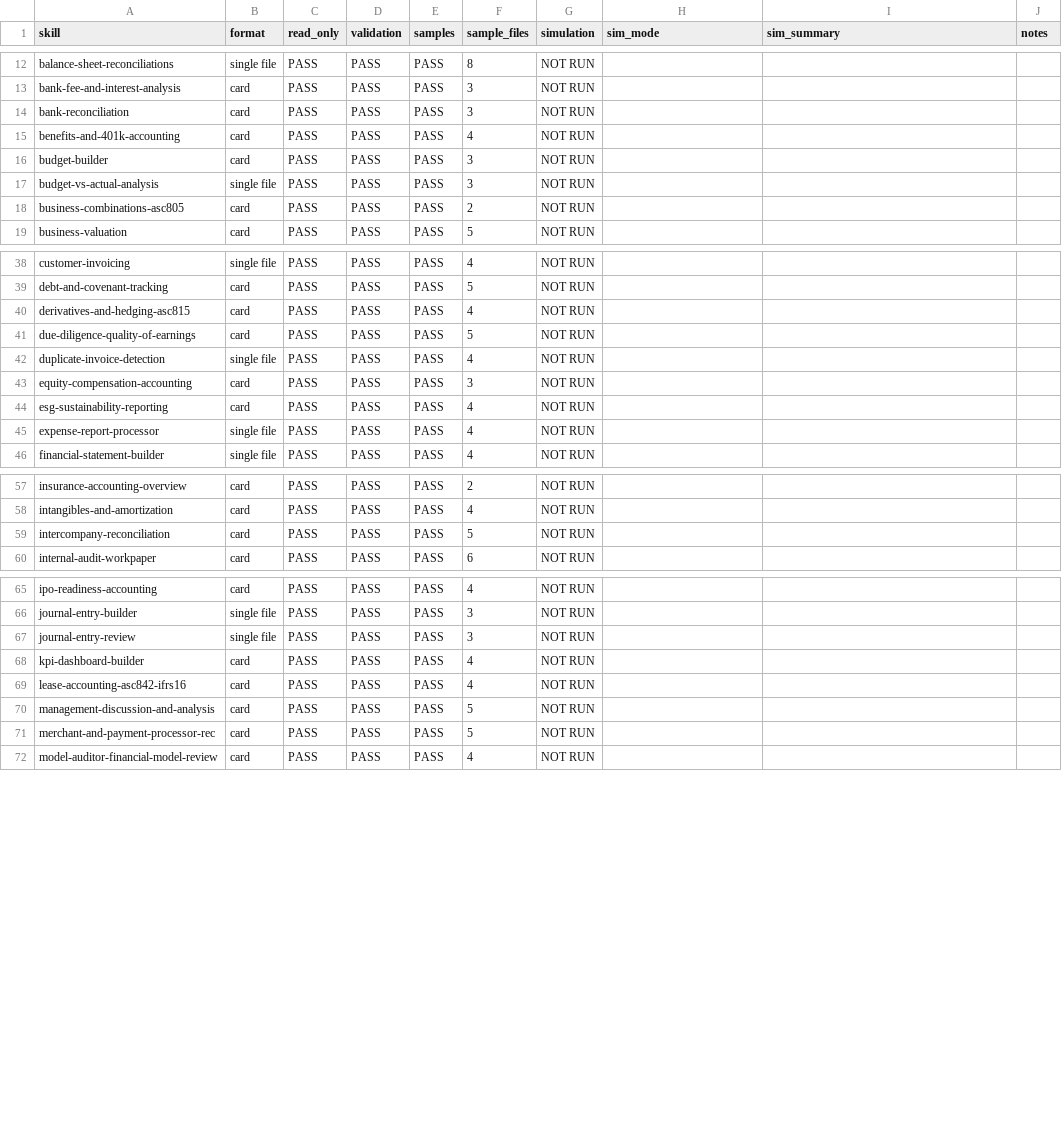
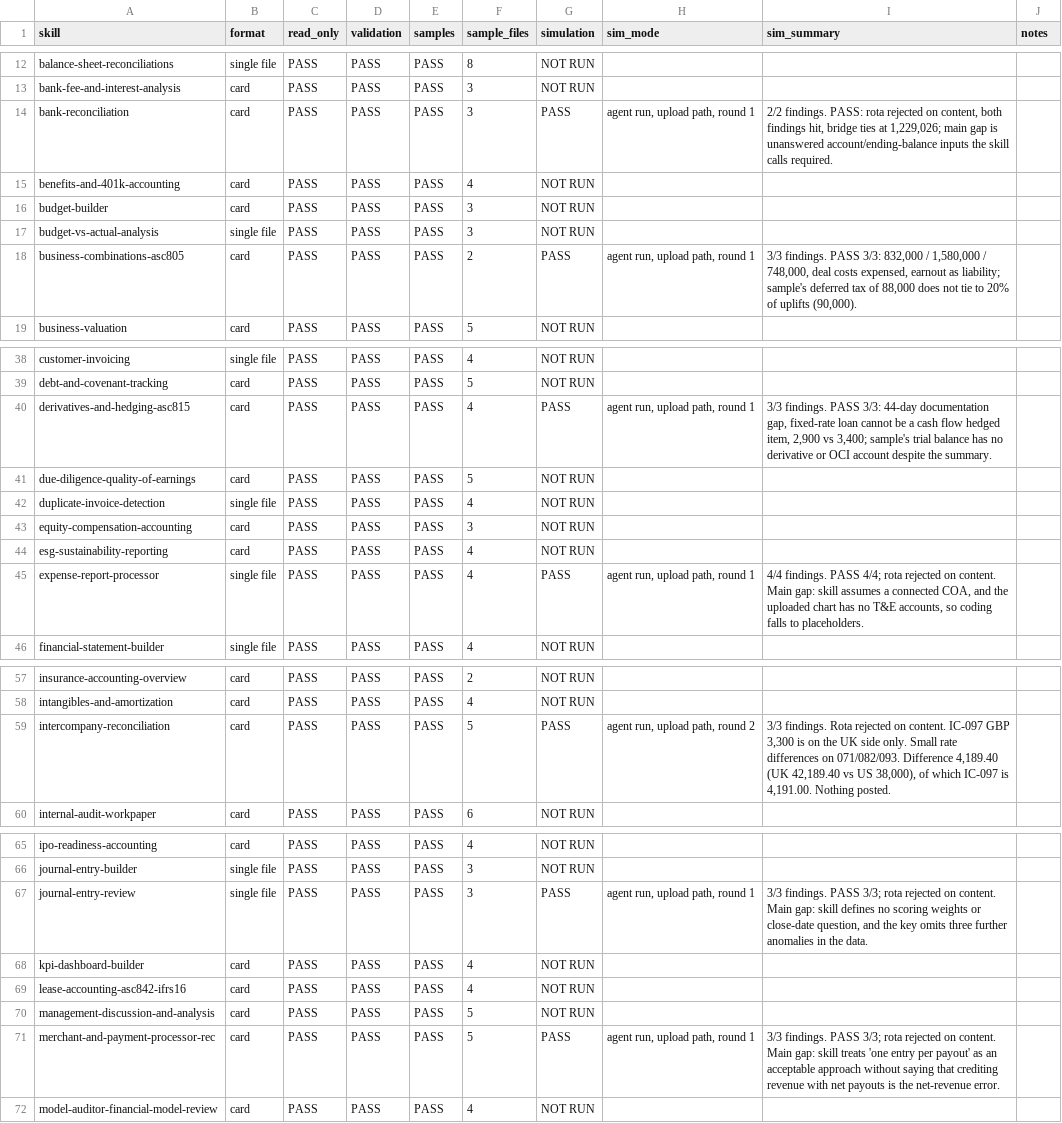
Before and after one commit to Travisliang001/mosofin-finance-skills, a TSV file: skill-test-tracker.tsv, drawn as a sheet; only a part is shown, gaps mark what is left out; the diff covers the shown part only.

```diff
--- a/skill-test-tracker.tsv
+++ b/skill-test-tracker.tsv
@@ -13,3 +13,3 @@ balance-sheet-reconciliations	single file	PASS	PASS	PASS	8	NOT RUN
 bank-fee-and-interest-analysis	card	PASS	PASS	PASS	3	NOT RUN			
-bank-reconciliation	card	PASS	PASS	PASS	3	NOT RUN			
+bank-reconciliation	card	PASS	PASS	PASS	3	PASS	agent run, upload path, round 1	2/2 findings. PASS: rota rejected on content, both findings hit, bridge ties at 1,229,026; main gap is unanswered account/ending-balance inputs the skill calls required.	
 benefits-and-401k-accounting	card	PASS	PASS	PASS	4	NOT RUN			
@@ -17,3 +17,3 @@ budget-builder	card	PASS	PASS	PASS	3	NOT RUN
 budget-vs-actual-analysis	single file	PASS	PASS	PASS	3	NOT RUN			
-business-combinations-asc805	card	PASS	PASS	PASS	2	NOT RUN			
+business-combinations-asc805	card	PASS	PASS	PASS	2	PASS	agent run, upload path, round 1	3/3 findings. PASS 3/3: 832,000 / 1,580,000 / 748,000, deal costs expensed, earnout as liability; sample's deferred tax of 88,000 does not tie to 20% of uplifts (90,000).	
 business-valuation	card	PASS	PASS	PASS	5	NOT RUN			
@@ -39,3 +39,3 @@ customer-invoicing	single file	PASS	PASS	PASS	4	NOT RUN
 debt-and-covenant-tracking	card	PASS	PASS	PASS	5	NOT RUN			
-derivatives-and-hedging-asc815	card	PASS	PASS	PASS	4	NOT RUN			
+derivatives-and-hedging-asc815	card	PASS	PASS	PASS	4	PASS	agent run, upload path, round 1	3/3 findings. PASS 3/3: 44-day documentation gap, fixed-rate loan cannot be a cash flow hedged item, 2,900 vs 3,400; sample's trial balance has no derivative or OCI account despite the summary.	
 due-diligence-quality-of-earnings	card	PASS	PASS	PASS	5	NOT RUN			
@@ -44,3 +44,3 @@ equity-compensation-accounting	card	PASS	PASS	PASS	3	NOT RUN
 esg-sustainability-reporting	card	PASS	PASS	PASS	4	NOT RUN			
-expense-report-processor	single file	PASS	PASS	PASS	4	NOT RUN			
+expense-report-processor	single file	PASS	PASS	PASS	4	PASS	agent run, upload path, round 1	4/4 findings. PASS 4/4; rota rejected on content. Main gap: skill assumes a connected COA, and the uploaded chart has no T&E accounts, so coding falls to placeholders.	
 financial-statement-builder	single file	PASS	PASS	PASS	4	NOT RUN			
@@ -58,3 +58,3 @@ insurance-accounting-overview	card	PASS	PASS	PASS	2	NOT RUN
 intangibles-and-amortization	card	PASS	PASS	PASS	4	NOT RUN			
-intercompany-reconciliation	card	PASS	PASS	PASS	5	NOT RUN			
+intercompany-reconciliation	card	PASS	PASS	PASS	5	PASS	agent run, upload path, round 2	3/3 findings. Rota rejected on content. IC-097 GBP 3,300 is on the UK side only. Small rate differences on 071/082/093. Difference 4,189.40 (UK 42,189.40 vs US 38,000), of which IC-097 is 4,191.00. Nothing posted.	
 internal-audit-workpaper	card	PASS	PASS	PASS	6	NOT RUN			
@@ -66,3 +66,3 @@ ipo-readiness-accounting	card	PASS	PASS	PASS	4	NOT RUN
 journal-entry-builder	single file	PASS	PASS	PASS	3	NOT RUN			
-journal-entry-review	single file	PASS	PASS	PASS	3	NOT RUN			
+journal-entry-review	single file	PASS	PASS	PASS	3	PASS	agent run, upload path, round 1	3/3 findings. PASS 3/3; rota rejected on content. Main gap: skill defines no scoring weights or close-date question, and the key omits three further anomalies in the data.	
 kpi-dashboard-builder	card	PASS	PASS	PASS	4	NOT RUN			
@@ -70,3 +70,3 @@ lease-accounting-asc842-ifrs16	card	PASS	PASS	PASS	4	NOT RUN
 management-discussion-and-analysis	card	PASS	PASS	PASS	5	NOT RUN			
-merchant-and-payment-processor-rec	card	PASS	PASS	PASS	5	NOT RUN			
+merchant-and-payment-processor-rec	card	PASS	PASS	PASS	5	PASS	agent run, upload path, round 1	3/3 findings. PASS 3/3; rota rejected on content. Main gap: skill treats 'one entry per payout' as an acceptable approach without saying that crediting revenue with net payouts is the net-revenue error.	
 model-auditor-financial-model-review	card	PASS	PASS	PASS	4	NOT RUN			
```
Also changed, not shown: 35 edited cells elsewhere in this file, 15 other files.
